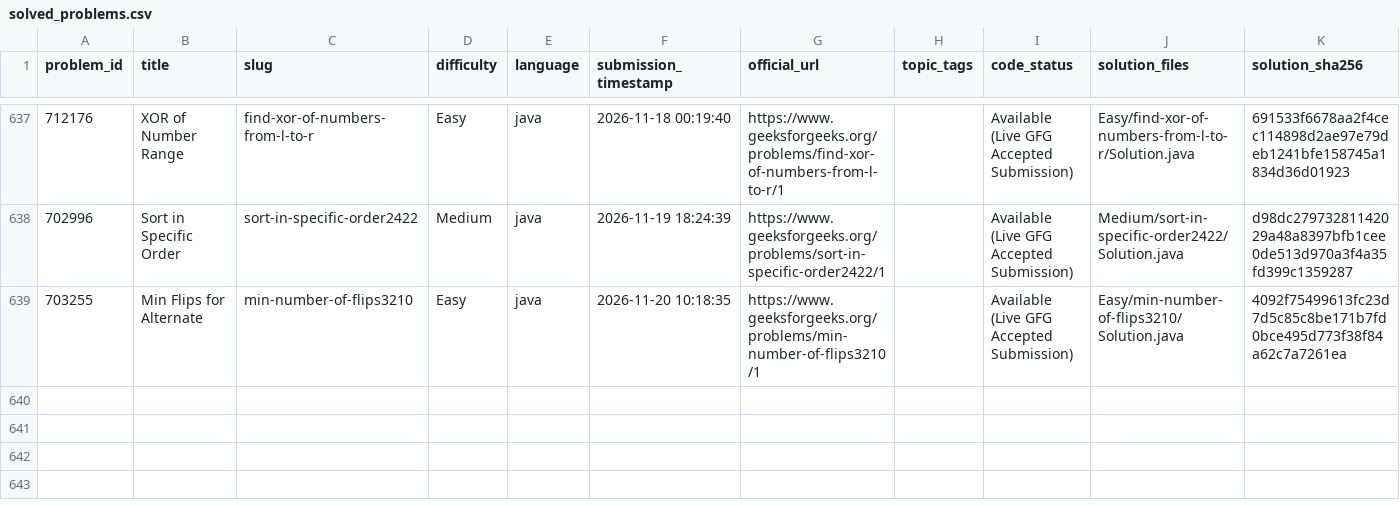
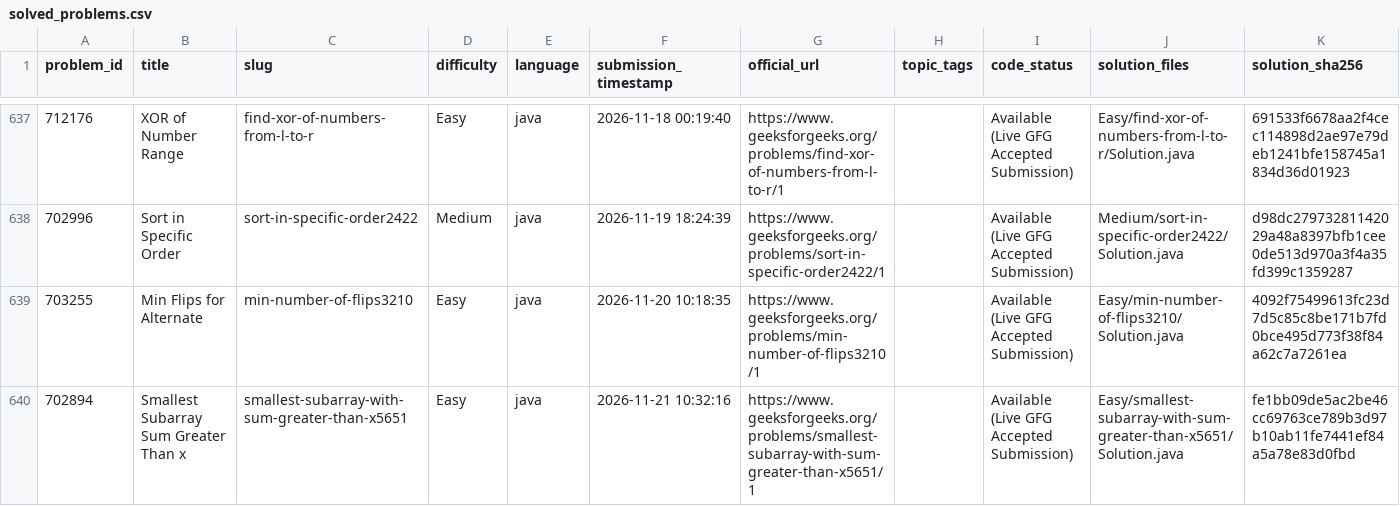
Before and after one commit to Yash08official/GFG-Historical-Solutions, a CSV file: metadata/solved_problems.csv, drawn as a sheet; only a part is shown, gaps mark what is left out; the diff names each change by its address in the sheet, - before the commit and + after, or states it on an @@ line.

```diff
--- a/metadata/solved_problems.csv
+++ b/metadata/solved_problems.csv
+row 640: 702894 | Smallest Subarray Sum Greater Than x | smallest-subarray-with-sum-greater-than-x5651 | Easy | java | 2026-11-21 10:32:16 | https://www.geeksforgeeks.org/problems/smallest-subarray-with-sum-greater-than-x5651/1 |  | Available (Live GFG Accepted Submission) | Easy/smallest-subarray-with-sum-greater-than-x5651/Solution.java | fe1bb09de5ac2be46cc69763ce789b3d97b10ab11fe7441ef84a5a78e83d0fbd
```
Also changed, not shown: metadata/solution_mapping.csv, 5 other files.
